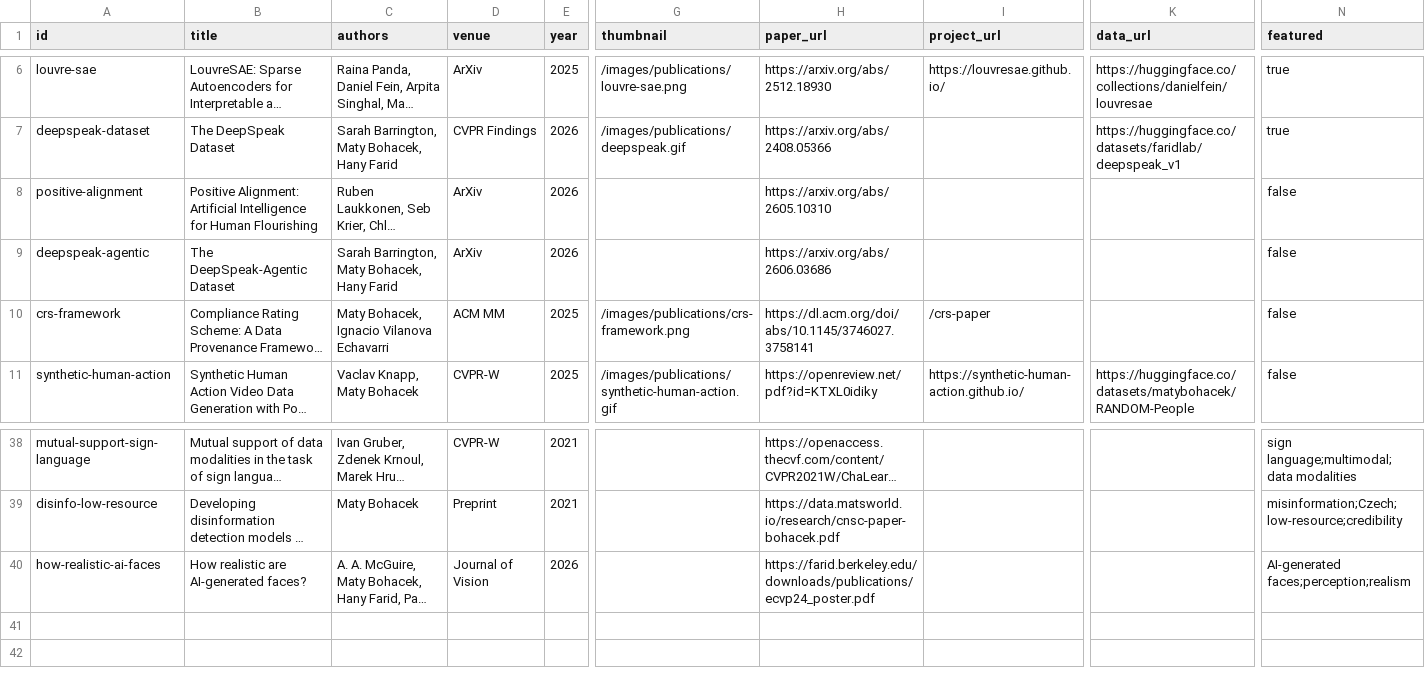
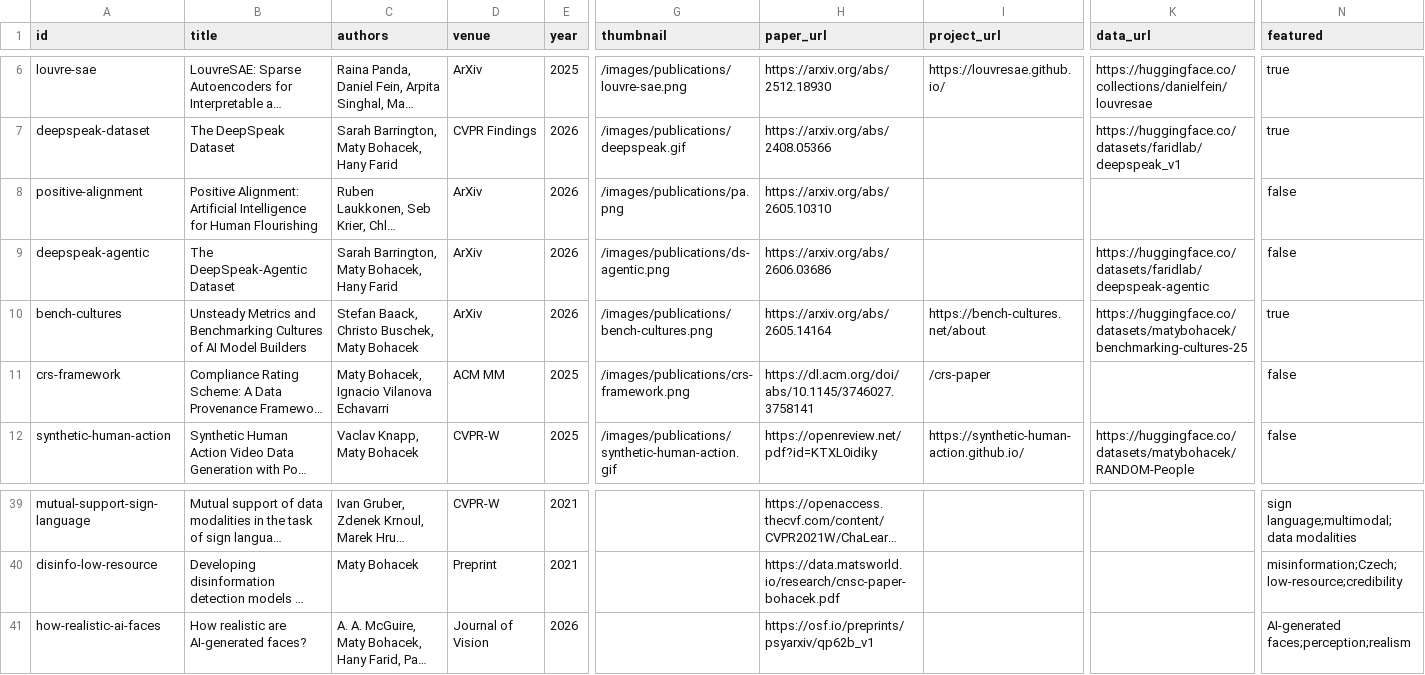
Before and after one commit to maty-bohacek/maty-bohacek.github.io, a CSV file: data/publications.csv, drawn as a sheet; only a part is shown, gaps mark what is left out; long unchanged cells end in …; addresses are those after the commit; rows hold the shown columns only; the diff names each change by its address in the sheet, - before the commit and + after, or states it on an @@ line.

```diff
--- a/data/publications.csv
+++ b/data/publications.csv
-G8 (thumbnail): (empty)
+G8 (thumbnail): /images/publications/pa.png
-G9 (thumbnail): (empty)
+G9 (thumbnail): /images/publications/ds-agentic.png
-K9 (data_url): (empty)
+K9 (data_url): https://huggingface.co/datasets/faridlab/deepspeak-agentic
+row 10: bench-cultures | Unsteady Metrics and Benchmarking Cultures of AI Model Builders | Stefan Baack, Christo Buschek, Maty Bohacek | ArXiv | 2026 | /images/publications/bench-cultures.png | https://arxiv.org/abs/2605.14164 | https://bench-cultures.net/about | https://huggingface.co/datasets/matybohacek/benchmarking-cultures-25 | true
-H41 (paper_url): https://farid.berkeley.edu/downloads/publications/ecvp24_poster.pdf
+H41 (paper_url): https://osf.io/preprints/psyarxiv/qp62b_v1
```
